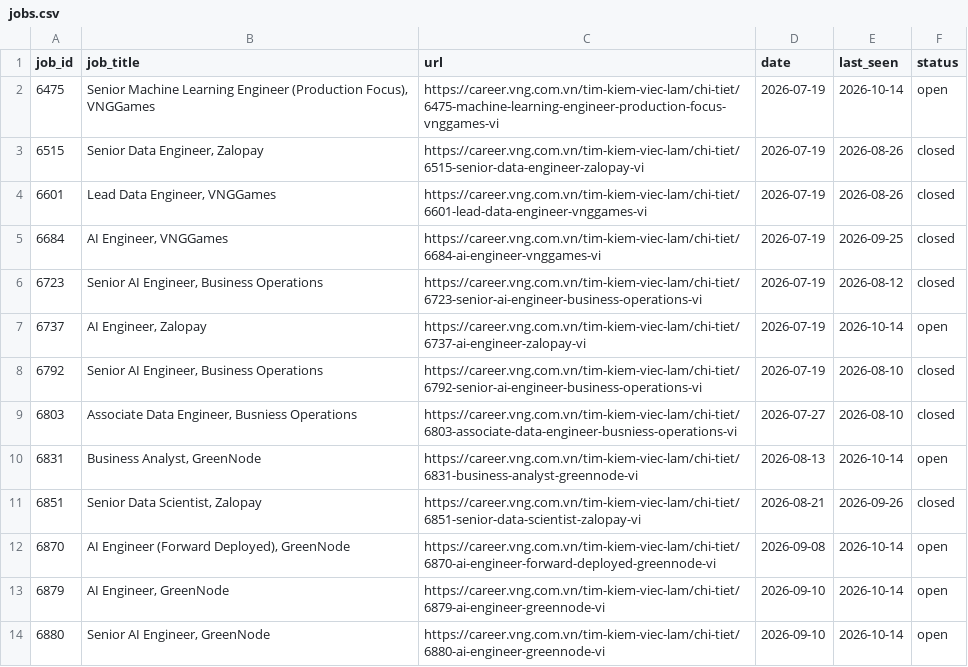
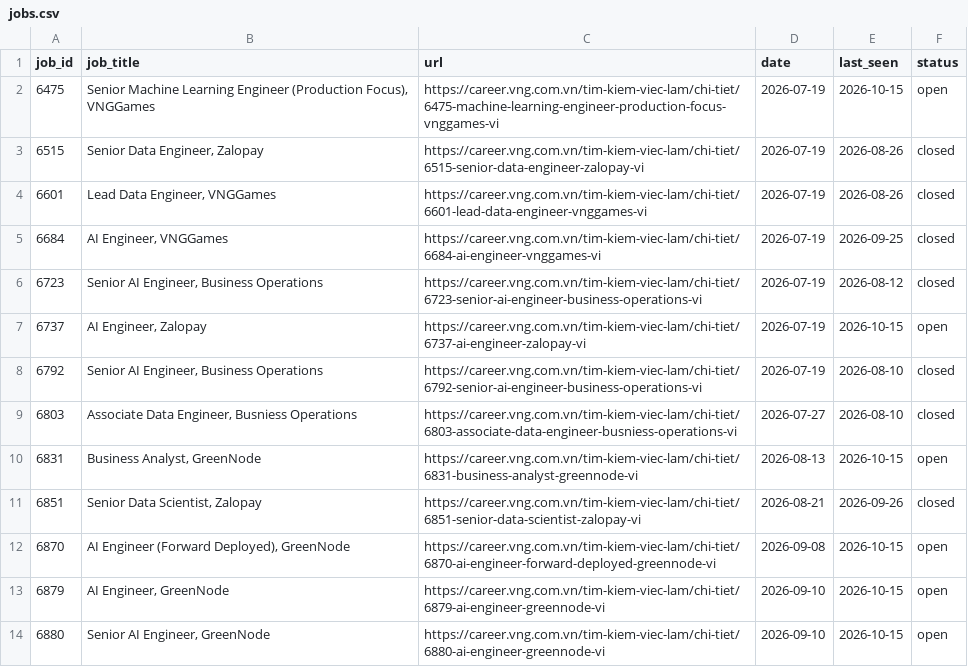
Before and after one commit to todayishql/vng-job-alert, a CSV file: data/jobs.csv, drawn as a sheet.

```diff
--- a/data/jobs.csv
+++ b/data/jobs.csv
@@ -1,3 +1,3 @@
 job_id,job_title,url,date,last_seen,status
-6475,"Senior Machine Learning Engineer (Production Focus), VNGGames",https://career.vng.com.vn/tim-kiem-viec-lam/chi-tiet/6475-machine-learning-engineer-production-focus-vnggames-vi,2026-07-19,2026-10-14,open
+6475,"Senior Machine Learning Engineer (Production Focus), VNGGames",https://career.vng.com.vn/tim-kiem-viec-lam/chi-tiet/6475-machine-learning-engineer-production-focus-vnggames-vi,2026-07-19,2026-10-15,open
 6515,"Senior Data Engineer, Zalopay",https://career.vng.com.vn/tim-kiem-viec-lam/chi-tiet/6515-senior-data-engineer-zalopay-vi,2026-07-19,2026-08-26,closed
@@ -6,9 +6,9 @@ job_id,job_title,url,date,last_seen,status
 6723,"Senior AI Engineer, Business Operations",https://career.vng.com.vn/tim-kiem-viec-lam/chi-tiet/6723-senior-ai-engineer-business-operations-vi,2026-07-19,2026-08-12,closed
-6737,"AI Engineer, Zalopay",https://career.vng.com.vn/tim-kiem-viec-lam/chi-tiet/6737-ai-engineer-zalopay-vi,2026-07-19,2026-10-14,open
+6737,"AI Engineer, Zalopay",https://career.vng.com.vn/tim-kiem-viec-lam/chi-tiet/6737-ai-engineer-zalopay-vi,2026-07-19,2026-10-15,open
 6792,"Senior AI Engineer, Business Operations",https://career.vng.com.vn/tim-kiem-viec-lam/chi-tiet/6792-senior-ai-engineer-business-operations-vi,2026-07-19,2026-08-10,closed
 6803,"Associate Data Engineer, Busniess Operations",https://career.vng.com.vn/tim-kiem-viec-lam/chi-tiet/6803-associate-data-engineer-busniess-operations-vi,2026-07-27,2026-08-10,closed
-6831,"Business Analyst, GreenNode",https://career.vng.com.vn/tim-kiem-viec-lam/chi-tiet/6831-business-analyst-greennode-vi,2026-08-13,2026-10-14,open
+6831,"Business Analyst, GreenNode",https://career.vng.com.vn/tim-kiem-viec-lam/chi-tiet/6831-business-analyst-greennode-vi,2026-08-13,2026-10-15,open
 6851,"Senior Data Scientist, Zalopay",https://career.vng.com.vn/tim-kiem-viec-lam/chi-tiet/6851-senior-data-scientist-zalopay-vi,2026-08-21,2026-09-26,closed
-6870,"AI Engineer (Forward Deployed), GreenNode",https://career.vng.com.vn/tim-kiem-viec-lam/chi-tiet/6870-ai-engineer-forward-deployed-greennode-vi,2026-09-08,2026-10-14,open
-6879,"AI Engineer, GreenNode",https://career.vng.com.vn/tim-kiem-viec-lam/chi-tiet/6879-ai-engineer-greennode-vi,2026-09-10,2026-10-14,open
-6880,"Senior AI Engineer, GreenNode",https://career.vng.com.vn/tim-kiem-viec-lam/chi-tiet/6880-ai-engineer-greennode-vi,2026-09-10,2026-10-14,open
+6870,"AI Engineer (Forward Deployed), GreenNode",https://career.vng.com.vn/tim-kiem-viec-lam/chi-tiet/6870-ai-engineer-forward-deployed-greennode-vi,2026-09-08,2026-10-15,open
+6879,"AI Engineer, GreenNode",https://career.vng.com.vn/tim-kiem-viec-lam/chi-tiet/6879-ai-engineer-greennode-vi,2026-09-10,2026-10-15,open
+6880,"Senior AI Engineer, GreenNode",https://career.vng.com.vn/tim-kiem-viec-lam/chi-tiet/6880-ai-engineer-greennode-vi,2026-09-10,2026-10-15,open
```
Also changed, not shown: 1 other file.
